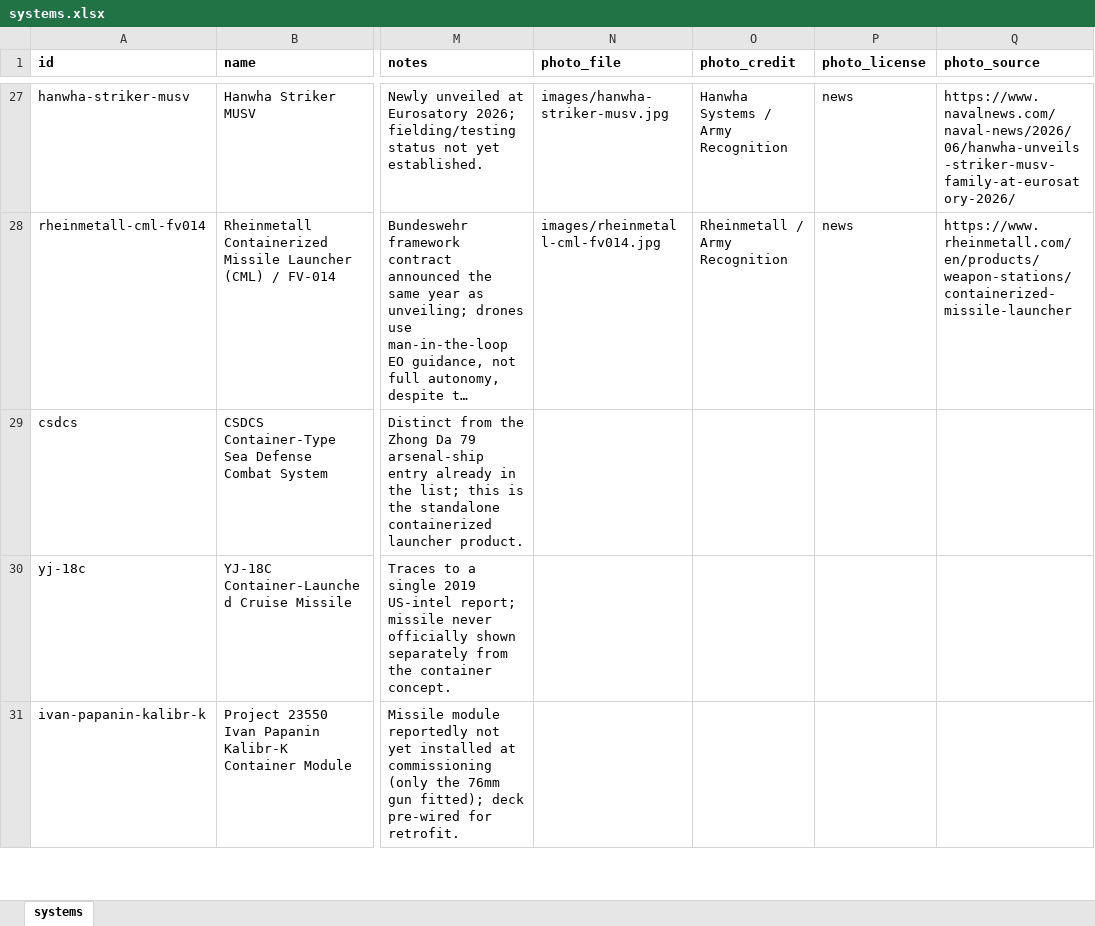
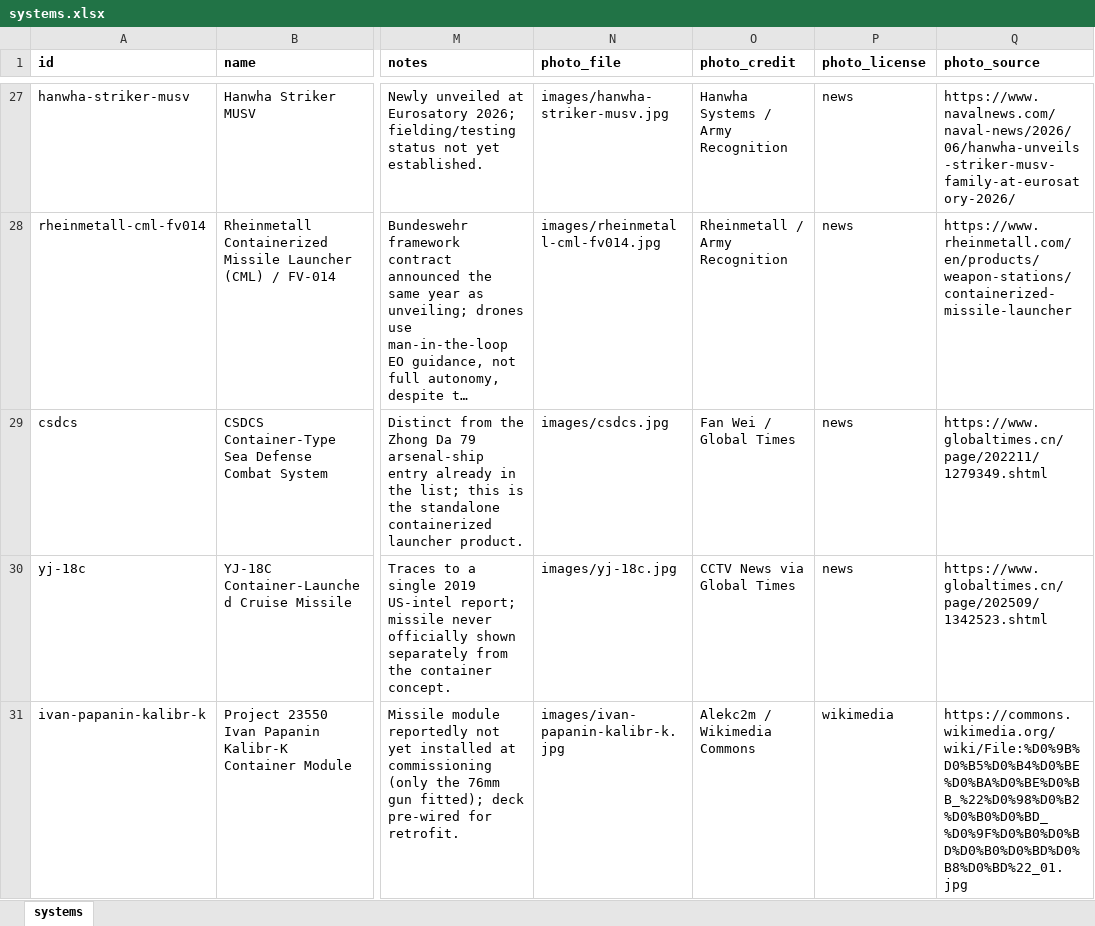
Before and after one commit to urcraft/containerised-weapon-systems, an Excel workbook: data/systems.xlsx, sheet systems, drawn as a sheet; only a part is shown, gaps mark what is left out; long unchanged cells end in …; values as stored, in another font and other column widths than the file's, no borders; table styles not drawn; the diff covers the shown part only; the diff names each change by its address in the sheet, - before the commit and + after, or states it on an @@ line.

```diff
--- a/data/systems.xlsx (sheet systems)
+++ b/data/systems.xlsx (sheet systems)
-N29 (photo_file): (empty)
+N29 (photo_file): images/csdcs.jpg
-O29 (photo_credit): (empty)
+O29 (photo_credit): Fan Wei / Global Times
-P29:P30 (photo_license): (empty)
+P29:P30 (photo_license): news
-Q29 (photo_source): (empty)
+Q29 (photo_source): https://www.globaltimes.cn/page/202211/1279349.shtml
-N30 (photo_file): (empty)
+N30 (photo_file): images/yj-18c.jpg
-O30 (photo_credit): (empty)
+O30 (photo_credit): CCTV News via Global Times
-Q30 (photo_source): (empty)
+Q30 (photo_source): https://www.globaltimes.cn/page/202509/1342523.shtml
-N31 (photo_file): (empty)
+N31 (photo_file): images/ivan-papanin-kalibr-k.jpg
-O31 (photo_credit): (empty)
+O31 (photo_credit): Alekc2m / Wikimedia Commons
-P31 (photo_license): (empty)
+P31 (photo_license): wikimedia
-Q31 (photo_source): (empty)
+Q31 (photo_source): https://commons.wikimedia.org/wiki/File:%D0%9B%D0%B5%D0%B4%D0%BE%D0%BA%D0%BE%D0%BB_%22%D0%98%D0%B2%D0%B0%D0%BD_%D0%9F%D0%B0%D0%BD%D0%B0%D0%BD%D0%B8%D0%BD%22_01.jpg
```
Also changed, not shown: 148 edited cells elsewhere in this sheet, 40 other files.
